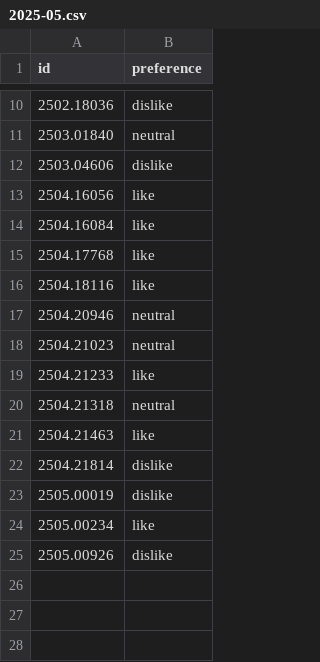
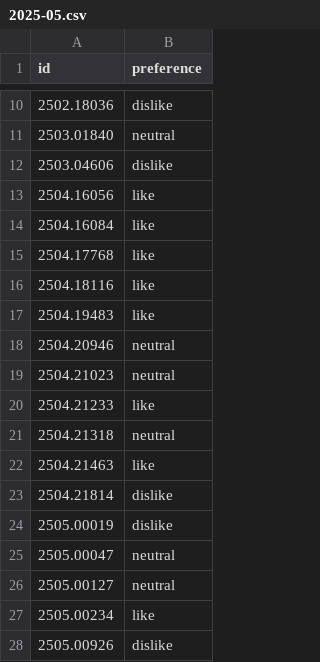
Before and after one commit to Yikai-Liao/PaperDigest, a CSV file: preference/2025-05.csv, drawn as a sheet; only a part is shown, gaps mark what is left out.

```diff
--- a/preference/2025-05.csv
+++ b/preference/2025-05.csv
@@ -16,2 +16,3 @@ id,preference
 2504.18116,like
+2504.19483,like
 2504.20946,neutral
@@ -23,2 +24,4 @@ id,preference
 2505.00019,dislike
+2505.00047,neutral
+2505.00127,neutral
 2505.00234,like
```
